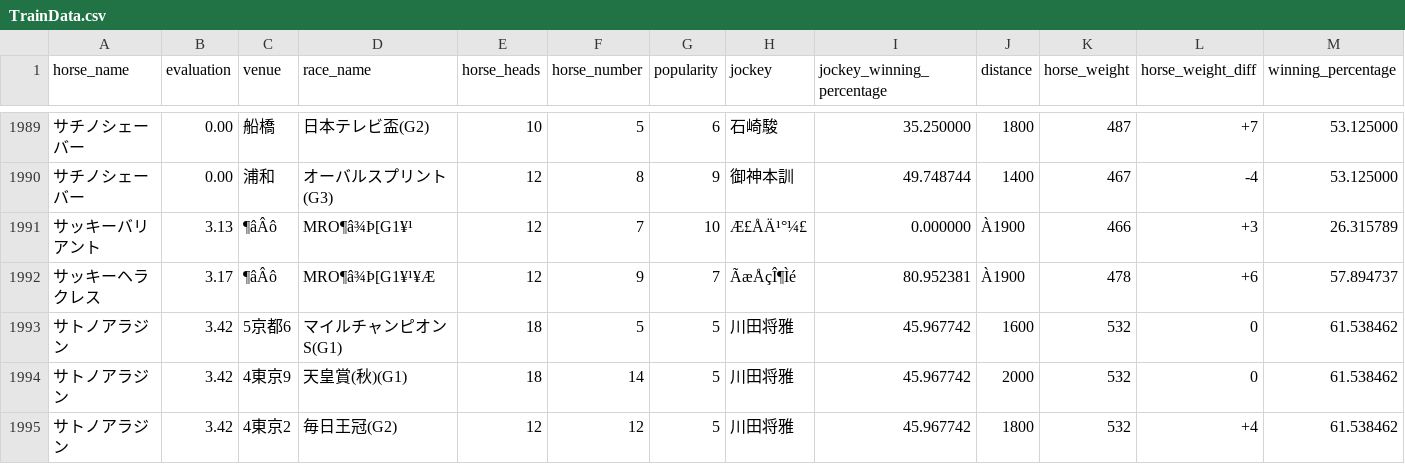
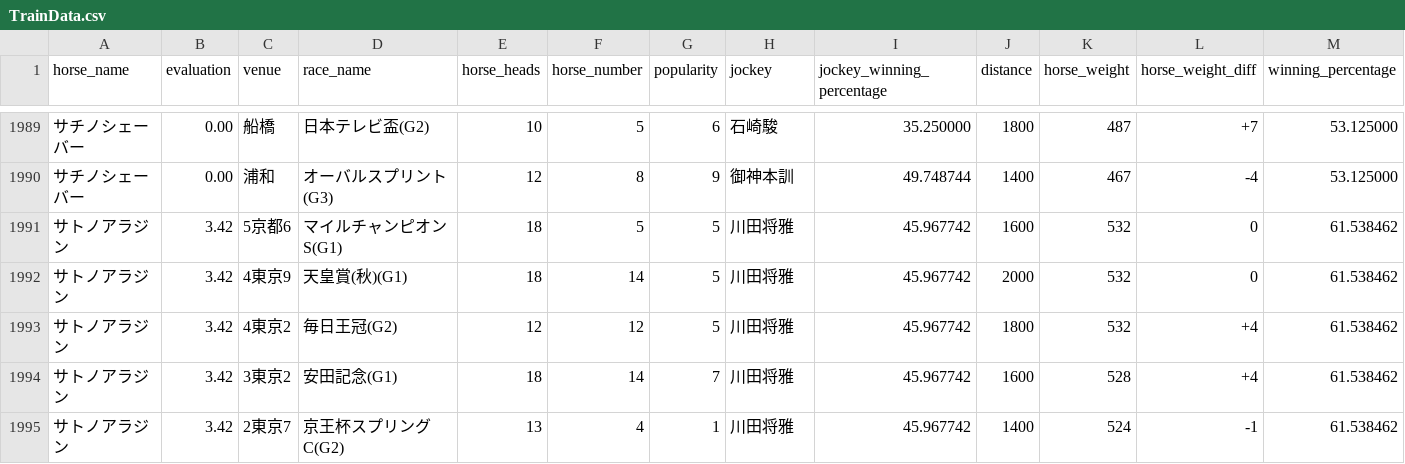
Before and after one commit to taichiH/kybo, a CSV file: horse-rasing/TrainData.csv, drawn as a sheet; only a part is shown, gaps mark what is left out; the shorter side is filled out with more unchanged rows; rows hold the shown columns only; the diff names each change by its address in the sheet, - before the commit and + after, or states it on an @@ line.

Commit message:
[Updated] TrainData.csv

```diff
--- a/horse-rasing/TrainData.csv
+++ b/horse-rasing/TrainData.csv
-row 1991: サッキーバリアント | 3.13 | ¶âÂô | MRO¶â¾Þ[G1¥¹ | 12 | 7 | 10 | Æ£ÅÄ¹°¼£ | 0.000000 | À1900 | 466 | +3 | 26.315789
-row 1992: サッキーヘラクレス | 3.17 | ¶âÂô | MRO¶â¾Þ[G1¥¹¥Æ | 12 | 9 | 7 | ÃæÅçÎ¶Ìé | 80.952381 | À1900 | 478 | +6 | 57.894737
```
